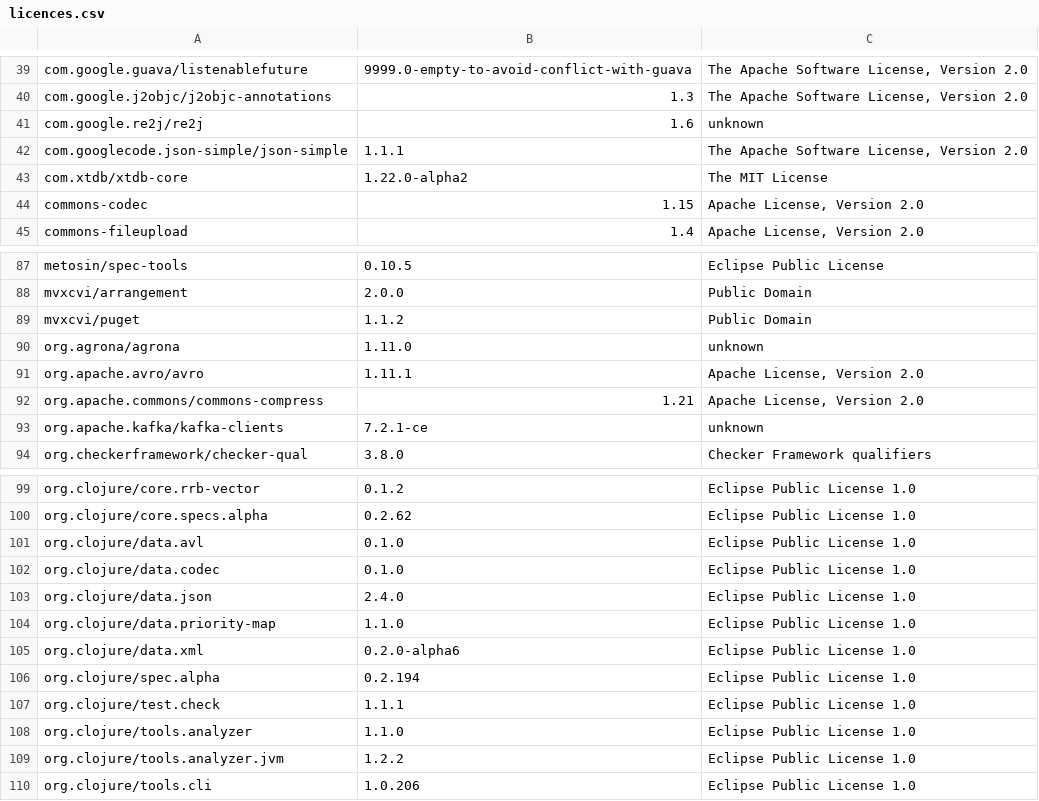
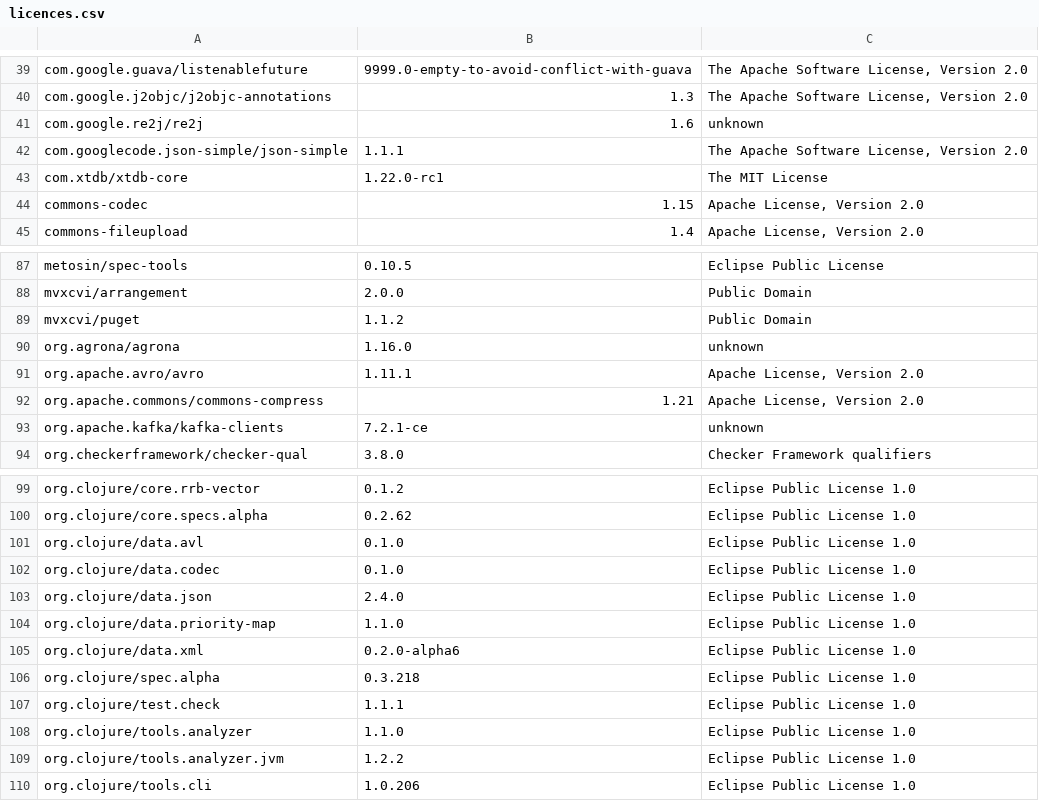
Before and after one commit to piotr-yuxuan/welcome-base-api, a CSV file: doc/licences.csv, drawn as a sheet; only a part is shown, gaps mark what is left out; the diff names each change by its address in the sheet, - before the commit and + after, or states it on an @@ line.

Commit message:
List dependency licences

```diff
--- a/doc/licences.csv
+++ b/doc/licences.csv
-B43: 1.22.0-alpha2
+B43: 1.22.0-rc1
-B90: 1.11.0
+B90: 1.16.0
-B106: 0.2.194
+B106: 0.3.218
```
